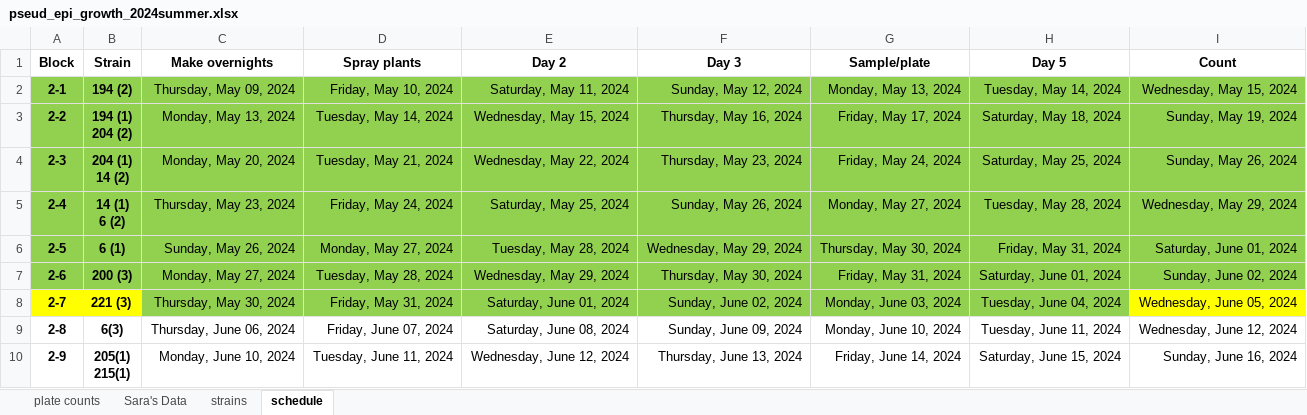
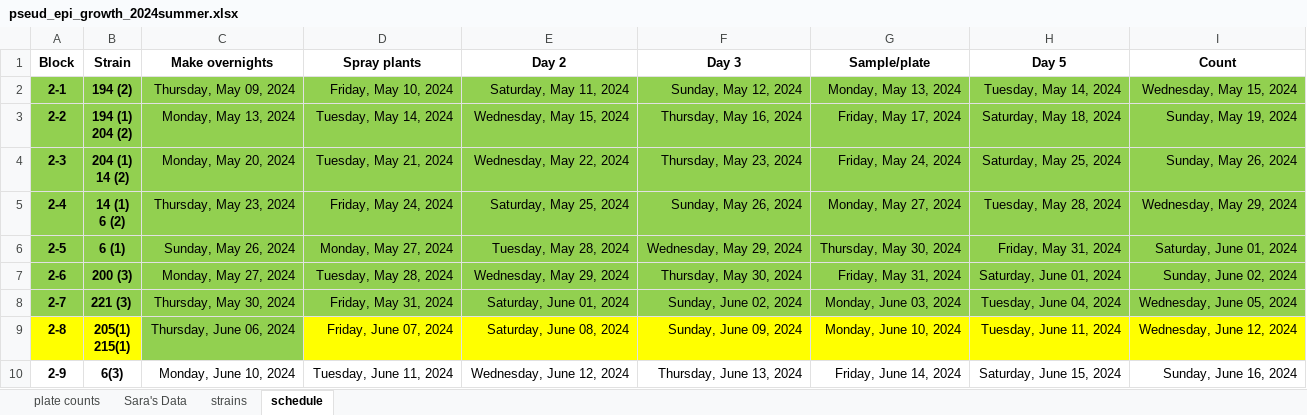
Before and after one commit to Hendry-Lab/pseud_epi_growth, an Excel workbook: pseud_epi_growth_2024summer.xlsx, sheet schedule, drawn as a sheet; values as stored, in another font and other column widths than the file's, no borders; ↵ is a line break in a cell; the diff names each change by its address in the sheet, - before the commit and + after, or states it on an @@ line.

```diff
--- a/pseud_epi_growth_2024summer.xlsx (sheet schedule)
+++ b/pseud_epi_growth_2024summer.xlsx (sheet schedule)
-A8:B8 fill: #FFFF00
+A8:B8 fill: #92D050
-I8 fill: #FFFF00
+I8 fill: #92D050
-A9:B9 fill: none
+A9:B9 fill: #FFFF00
-B9 (Strain): 6(3)
+B9 (Strain): 205(1) ↵ 215(1)
-C9 fill: none
+C9 fill: #92D050
-D9:I9 fill: none
+D9:I9 fill: #FFFF00
-B10 (Strain): 205(1) ↵ 215(1)
+B10 (Strain): 6(3)
```
Also changed, not shown: pseud_epi_growth_2024summer_R.xlsx, 3 other files.
